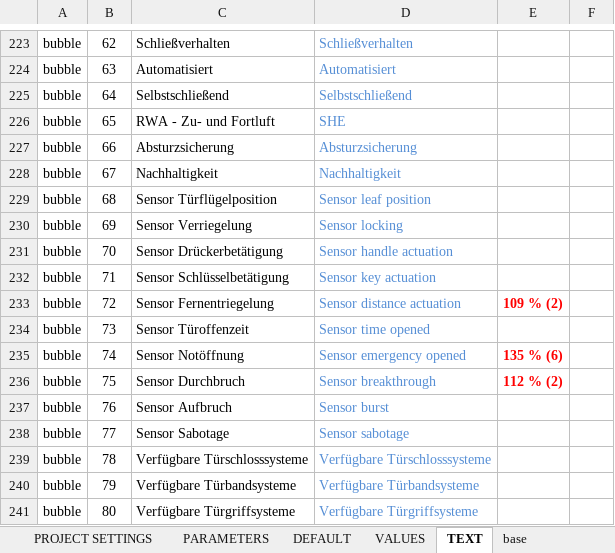
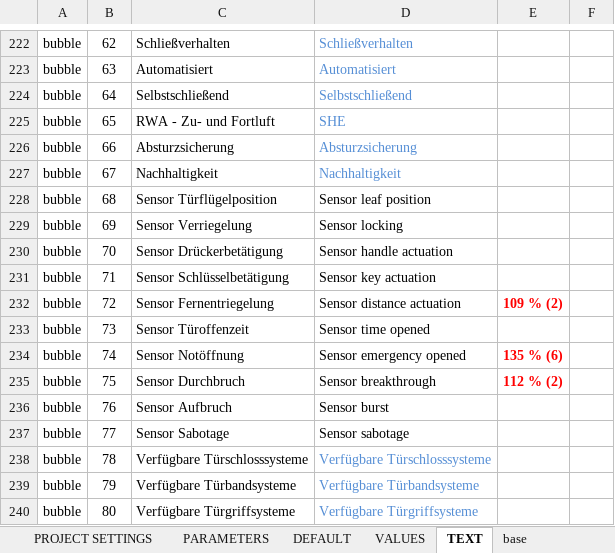
Before and after one commit to runxel/bim-all-doors, an Excel workbook: Source/Module/01 BAD main/BAD01.parameters/BAD-MAIN-Parameterverwaltung.xlsm, sheet TEXT, drawn as a sheet; only a part is shown, gaps mark what is left out; values as stored, in another font and other column widths than the file's, no borders; addresses are those after the commit; the diff covers the shown part only; the diff names each change by its address in the sheet, - before the commit and + after, or states it on an @@ line.

```diff
--- a/Source/Module/01 BAD main/BAD01.parameters/BAD-MAIN-Parameterverwaltung.xlsm (sheet TEXT)
+++ b/Source/Module/01 BAD main/BAD01.parameters/BAD-MAIN-Parameterverwaltung.xlsm (sheet TEXT)
-D228:D237 text colour: #558ED5
+D228:D237 text colour: black
```
Also changed, not shown: 1 added row, 2 removed rows, 14 edited cells and cell formats elsewhere in this sheet, formulas that keep their value, charts or pictures, Source/Module/02 BAD frame/BAD02.parameters/BAD-FRAME-Parameterverwaltung.xlsm, 7 other files.
